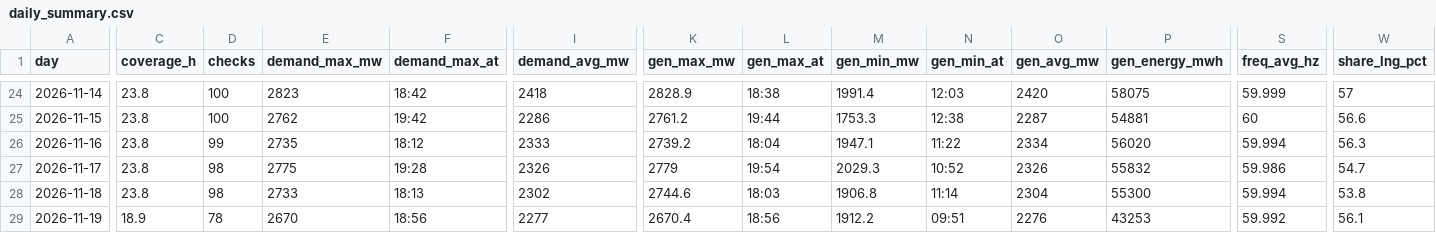
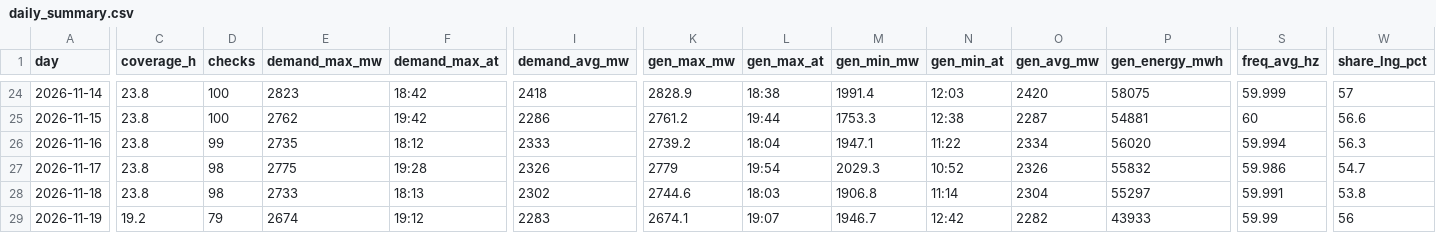
Before and after one commit to EidenGarcia/pr-generation-dashboard, a CSV file: logs/daily_summary.csv, drawn as a sheet; only a part is shown, gaps mark what is left out; the diff covers the shown part only; the diff names each change by its address in the sheet, - before the commit and + after, or states it on an @@ line.

```diff
--- a/logs/daily_summary.csv
+++ b/logs/daily_summary.csv
-P28 (gen_energy_mwh): 55300
+P28 (gen_energy_mwh): 55297
-S28 (freq_avg_hz): 59.994
+S28 (freq_avg_hz): 59.991
-C29 (coverage_h): 18.9
+C29 (coverage_h): 19.2
-D29 (checks): 78
+D29 (checks): 79
-E29 (demand_max_mw): 2670
+E29 (demand_max_mw): 2674
-F29 (demand_max_at): 18:56
+F29 (demand_max_at): 19:12
-I29 (demand_avg_mw): 2277
+I29 (demand_avg_mw): 2283
-K29 (gen_max_mw): 2670.4
+K29 (gen_max_mw): 2674.1
-L29 (gen_max_at): 18:56
+L29 (gen_max_at): 19:07
-M29 (gen_min_mw): 1912.2
+M29 (gen_min_mw): 1946.7
-N29 (gen_min_at): 09:51
+N29 (gen_min_at): 12:42
-O29 (gen_avg_mw): 2276
+O29 (gen_avg_mw): 2282
-P29 (gen_energy_mwh): 43253
+P29 (gen_energy_mwh): 43933
-S29 (freq_avg_hz): 59.992
+S29 (freq_avg_hz): 59.99
-W29 (share_lng_pct): 56.1
+W29 (share_lng_pct): 56
```
Also changed, not shown: 6 edited cells elsewhere in this file, 23 other files.
